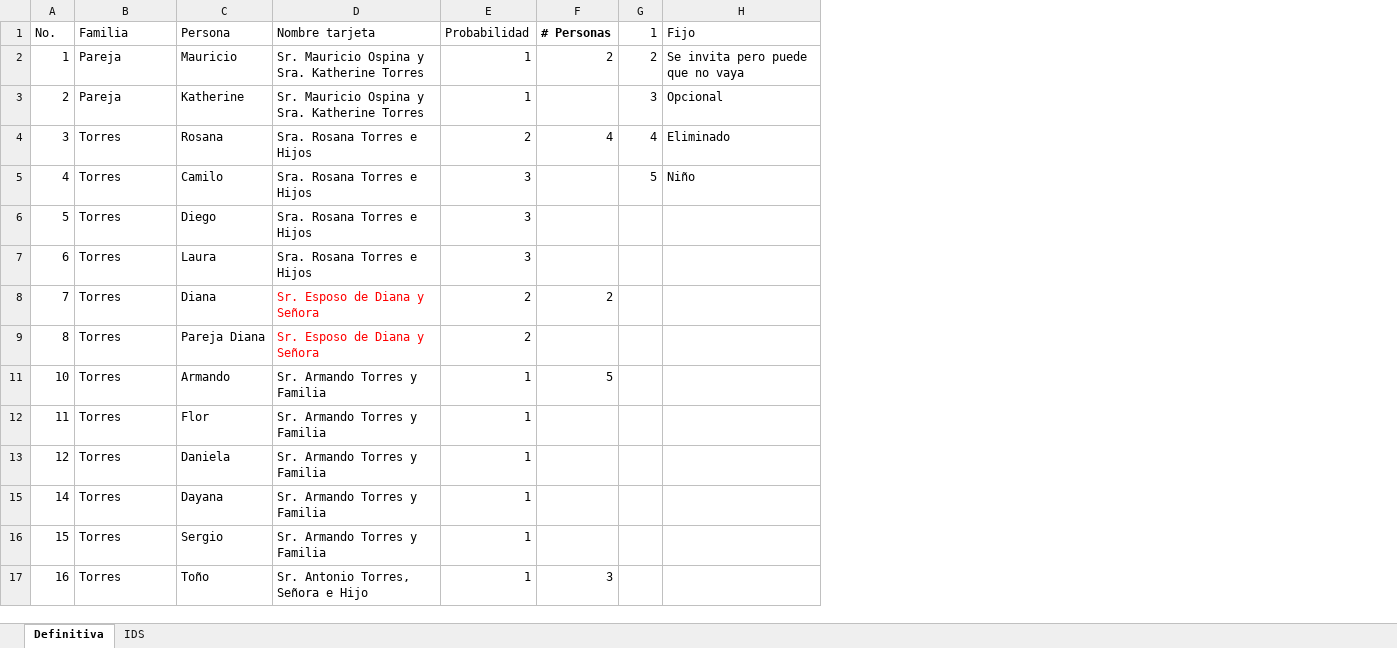
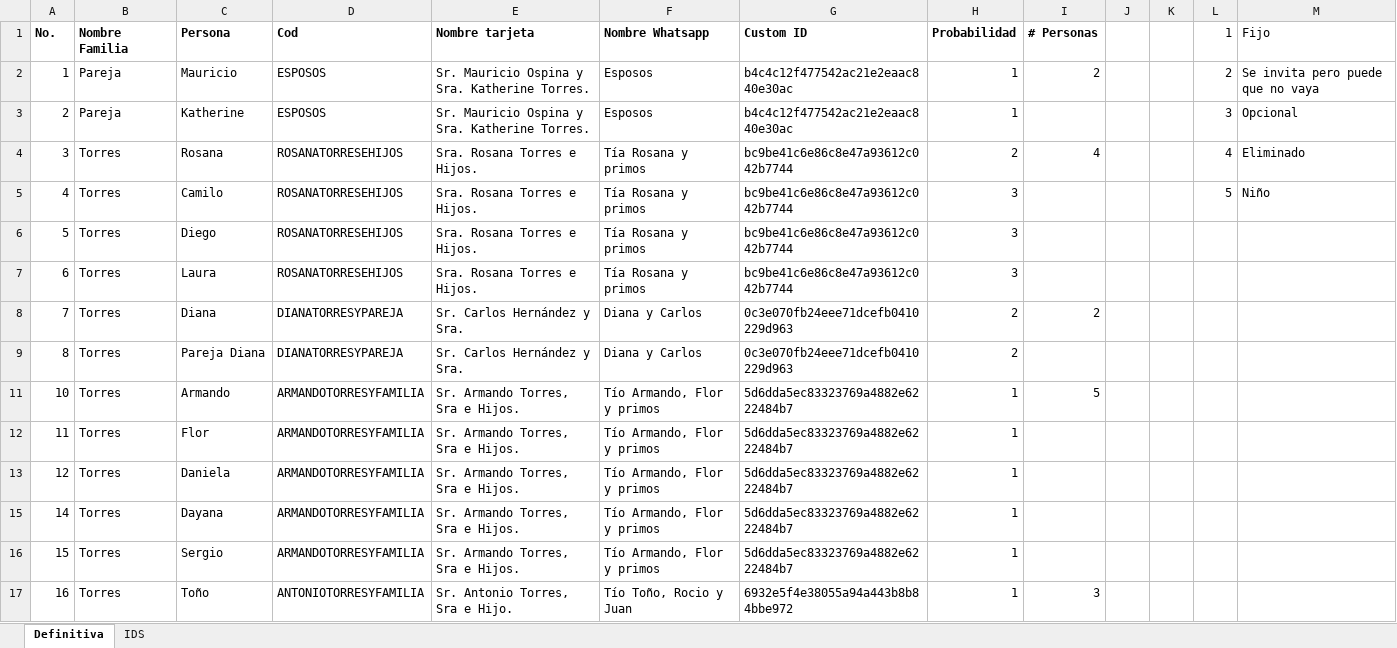
Before and after one commit to mivanospina94/mauro-kathe-wedding-website, an Excel workbook: INVITADOS.xlsm, sheet Definitiva, drawn as a sheet; only a part is shown; values as stored, in another font and other column widths than the file's, no borders; addresses are those after the commit; the diff covers the shown part only; the diff names each change by its address in the sheet, - before the commit and + after, or states it on an @@ line.

```diff
--- a/INVITADOS.xlsm (sheet Definitiva)
+++ b/INVITADOS.xlsm (sheet Definitiva)
+column D (Cod), rows 2-17: ESPOSOS | ESPOSOS | ROSANATORRESEHIJOS | ROSANATORRESEHIJOS | ROSANATORRESEHIJOS | ROSANATORRESEHIJOS | DIANATORRESYPAREJA | DIANATORRESYPAREJA | ARMANDOTORRESYFAMILIA | ARMANDOTORRESYFAMILIA | ARMANDOTORRESYFAMILIA | ARMANDOTORRESYFAMILIA | ARMANDOTORRESYFAMILIA | ANTONIOTORRESYFAMILIA
+column F (Nombre Whatsapp), rows 2-17: Esposos | Esposos | Tía Rosana y primos | Tía Rosana y primos | Tía Rosana y primos | Tía Rosana y primos | Diana y Carlos | Diana y Carlos | Tío Armando, Flor y primos | Tío Armando, Flor y primos | Tío Armando, Flor y primos | Tío Armando, Flor y primos | Tío Armando, Flor y primos | Tío Toño, Rocio y Juan
+column G (Custom ID), rows 2-17: b4c4c12f477542ac21e2eaac840e30ac | b4c4c12f477542ac21e2eaac840e30ac | bc9be41c6e86c8e47a93612c042b7744 | bc9be41c6e86c8e47a93612c042b7744 | bc9be41c6e86c8e47a93612c042b7744 | bc9be41c6e86c8e47a93612c042b7744 | 0c3e070fb24eee71dcefb0410229d963 | 0c3e070fb24eee71dcefb0410229d963 | 5d6dda5ec83323769a4882e6222484b7 | 5d6dda5ec83323769a4882e6222484b7 | 5d6dda5ec83323769a4882e6222484b7 | 5d6dda5ec83323769a4882e6222484b7 | 5d6dda5ec83323769a4882e6222484b7 | 6932e5f4e38055a94a443b8b84bbe972
+column J, empty
+column K, empty
-A1:C1 bold: off
+A1:C1 bold: on
-B1: Familia
+B1: Nombre Familia
-E1 bold: off
+E1 bold: on
-H1 bold: off
+H1 bold: on
-E2:E3 (Nombre tarjeta): Sr. Mauricio Ospina y Sra. Katherine Torres
+E2:E3 (Nombre tarjeta): Sr. Mauricio Ospina y Sra. Katherine Torres.
-E4:E7 (Nombre tarjeta): Sra. Rosana Torres e Hijos
+E4:E7 (Nombre tarjeta): Sra. Rosana Torres e Hijos.
-E8:E9 (Nombre tarjeta): Sr. Esposo de Diana y Señora
+E8:E9 (Nombre tarjeta): Sr. Carlos Hernández y Sra.
-E8:E9 text colour: #FF0000
+E8:E9 text colour: black
-E11:E13 (Nombre tarjeta): Sr. Armando Torres y Familia
+E11:E13 (Nombre tarjeta): Sr. Armando Torres, Sra e Hijos.
-E15:E16 (Nombre tarjeta): Sr. Armando Torres y Familia
+E15:E16 (Nombre tarjeta): Sr. Armando Torres, Sra e Hijos.
-E17 (Nombre tarjeta): Sr. Antonio Torres, Señora e Hijo
+E17 (Nombre tarjeta): Sr. Antonio Torres, Sra e Hijo.
```
Also changed, not shown: 64 added rows, 68 edited cells and cell formats elsewhere in this sheet, sheet IDS, hidden cells, 3 other files.
